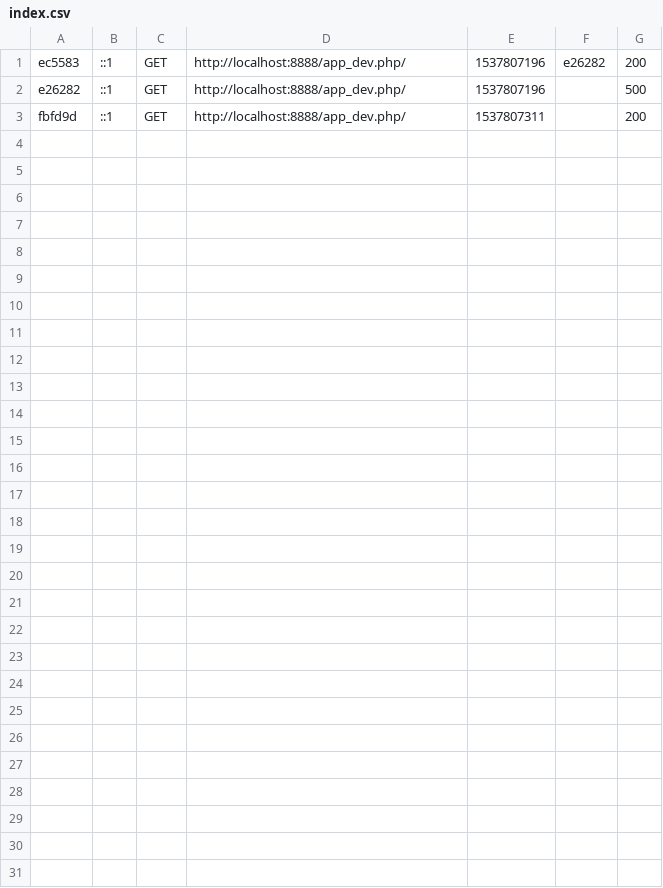
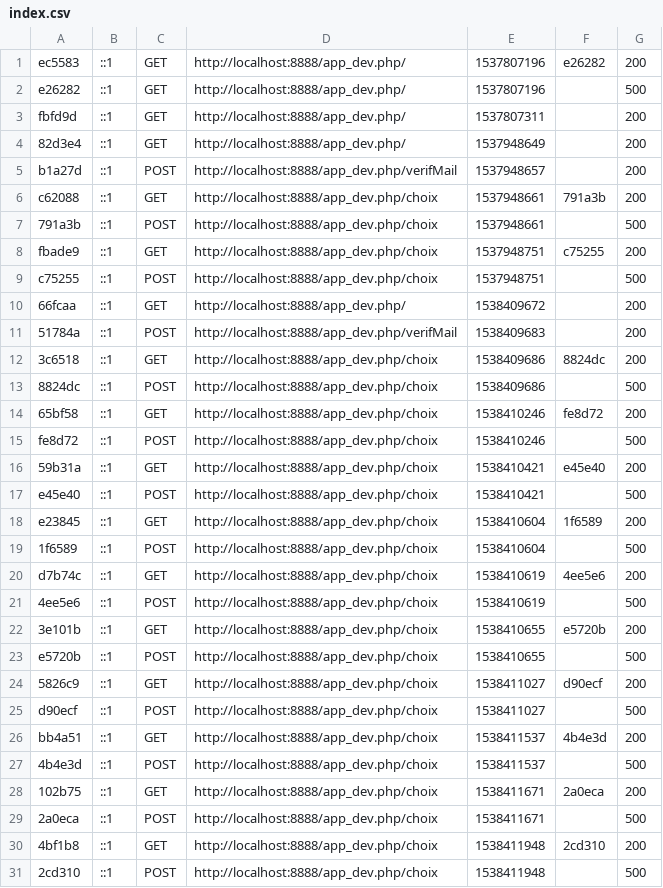
Before and after one commit to FredEtRick/projet_4_OC, a CSV file: var/cache/dev/profiler/index.csv, drawn as a sheet; the diff names each change by its address in the sheet, - before the commit and + after, or states it on an @@ line.

```diff
--- a/var/cache/dev/profiler/index.csv
+++ b/var/cache/dev/profiler/index.csv
+row 4: 82d3e4 | ::1 | GET | http://localhost:8888/app_dev.php/ | 1537948649 |  | 200
+row 5: b1a27d | ::1 | POST | http://localhost:8888/app_dev.php/verifMail | 1537948657 |  | 200
+row 6: c62088 | ::1 | GET | http://localhost:8888/app_dev.php/choix | 1537948661 | 791a3b | 200
+row 7: 791a3b | ::1 | POST | http://localhost:8888/app_dev.php/choix | 1537948661 |  | 500
+row 8: fbade9 | ::1 | GET | http://localhost:8888/app_dev.php/choix | 1537948751 | c75255 | 200
+row 9: c75255 | ::1 | POST | http://localhost:8888/app_dev.php/choix | 1537948751 |  | 500
+row 10: 66fcaa | ::1 | GET | http://localhost:8888/app_dev.php/ | 1538409672 |  | 200
+row 11: 51784a | ::1 | POST | http://localhost:8888/app_dev.php/verifMail | 1538409683 |  | 200
+row 12: 3c6518 | ::1 | GET | http://localhost:8888/app_dev.php/choix | 1538409686 | 8824dc | 200
+row 13: 8824dc | ::1 | POST | http://localhost:8888/app_dev.php/choix | 1538409686 |  | 500
+row 14: 65bf58 | ::1 | GET | http://localhost:8888/app_dev.php/choix | 1538410246 | fe8d72 | 200
+row 15: fe8d72 | ::1 | POST | http://localhost:8888/app_dev.php/choix | 1538410246 |  | 500
+row 16: 59b31a | ::1 | GET | http://localhost:8888/app_dev.php/choix | 1538410421 | e45e40 | 200
+row 17: e45e40 | ::1 | POST | http://localhost:8888/app_dev.php/choix | 1538410421 |  | 500
+row 18: e23845 | ::1 | GET | http://localhost:8888/app_dev.php/choix | 1538410604 | 1f6589 | 200
+row 19: 1f6589 | ::1 | POST | http://localhost:8888/app_dev.php/choix | 1538410604 |  | 500
+row 20: d7b74c | ::1 | GET | http://localhost:8888/app_dev.php/choix | 1538410619 | 4ee5e6 | 200
+row 21: 4ee5e6 | ::1 | POST | http://localhost:8888/app_dev.php/choix | 1538410619 |  | 500
+row 22: 3e101b | ::1 | GET | http://localhost:8888/app_dev.php/choix | 1538410655 | e5720b | 200
+row 23: e5720b | ::1 | POST | http://localhost:8888/app_dev.php/choix | 1538410655 |  | 500
+row 24: 5826c9 | ::1 | GET | http://localhost:8888/app_dev.php/choix | 1538411027 | d90ecf | 200
+row 25: d90ecf | ::1 | POST | http://localhost:8888/app_dev.php/choix | 1538411027 |  | 500
+row 26: bb4a51 | ::1 | GET | http://localhost:8888/app_dev.php/choix | 1538411537 | 4b4e3d | 200
+row 27: 4b4e3d | ::1 | POST | http://localhost:8888/app_dev.php/choix | 1538411537 |  | 500
+row 28: 102b75 | ::1 | GET | http://localhost:8888/app_dev.php/choix | 1538411671 | 2a0eca | 200
+row 29: 2a0eca | ::1 | POST | http://localhost:8888/app_dev.php/choix | 1538411671 |  | 500
+row 30: 4bf1b8 | ::1 | GET | http://localhost:8888/app_dev.php/choix | 1538411948 | 2cd310 | 200
+row 31: 2cd310 | ::1 | POST | http://localhost:8888/app_dev.php/choix | 1538411948 |  | 500
```
Also changed, not shown: 12 other files.
